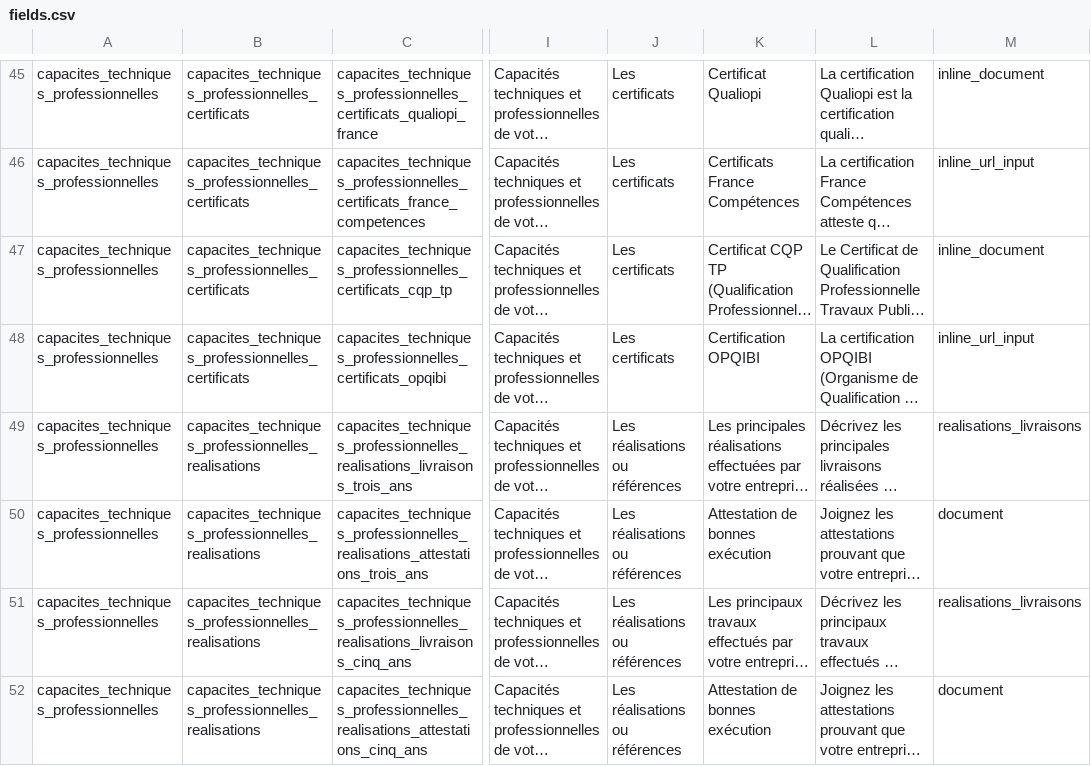
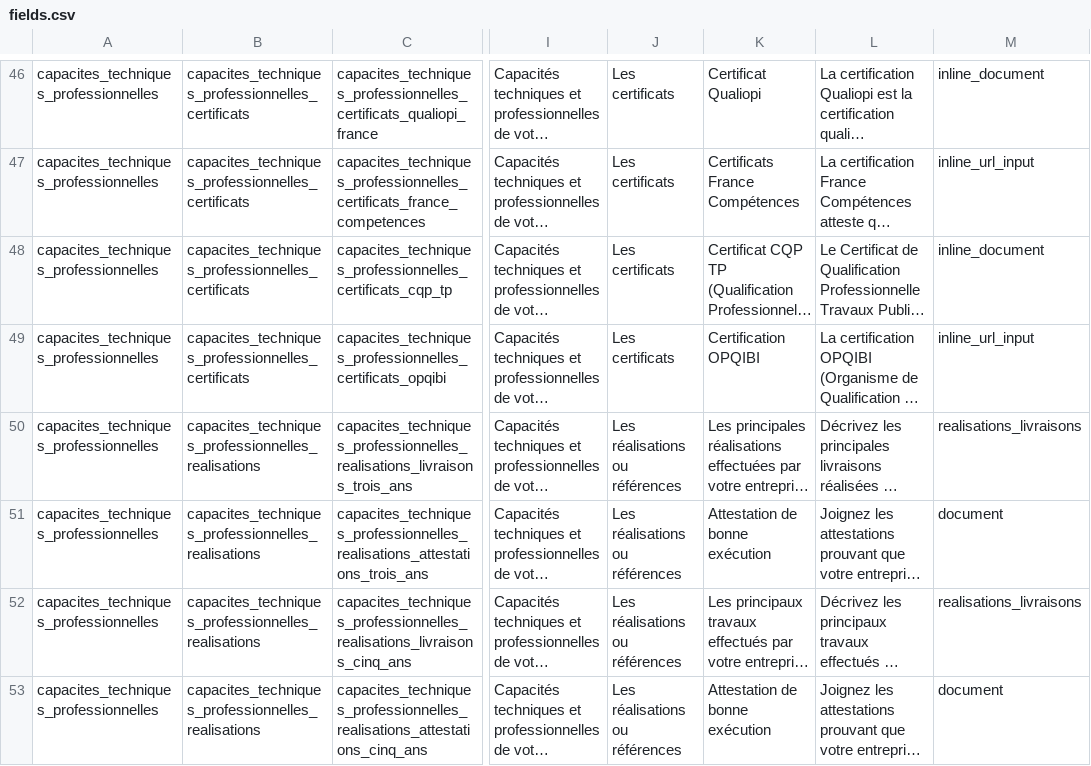
Before and after one commit to datagouv/passemarche, a CSV file: config/form_fields/fields.csv, drawn as a sheet; only a part is shown, gaps mark what is left out; long unchanged cells end in …; addresses are those after the commit; the diff covers the shown part only; the diff names each change by its address in the sheet, - before the commit and + after, or states it on an @@ line.

```diff
--- a/config/form_fields/fields.csv
+++ b/config/form_fields/fields.csv
-K51: Attestation de bonnes exécution
+K51: Attestation de bonne exécution
-K53: Attestation de bonnes exécution
+K53: Attestation de bonne exécution
```
Also changed, not shown: 1 added row and 24 edited cells elsewhere in this file, 1 other file.
